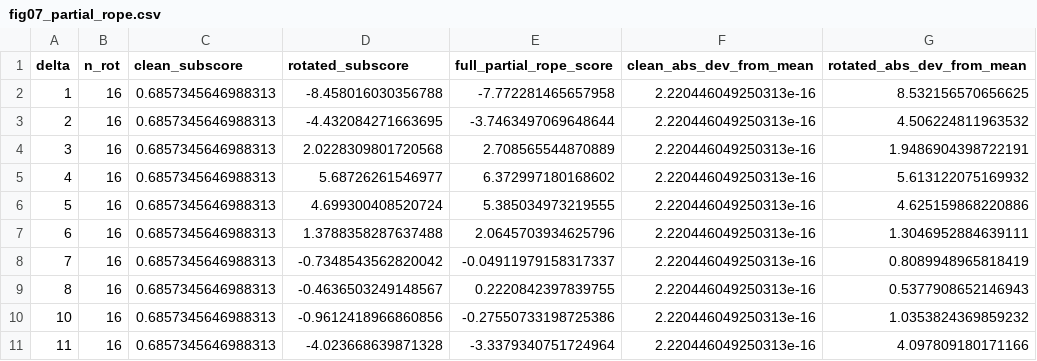
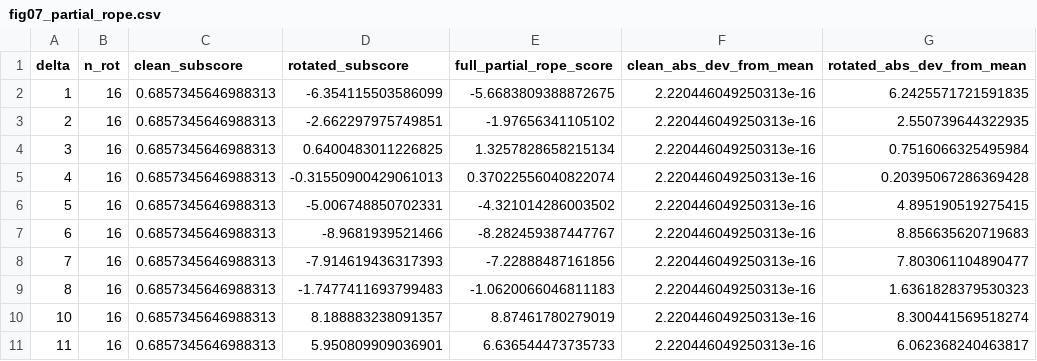
Before and after one commit to fanat503/rope-attribution, a CSV file: figures/fig07_partial_rope.csv, drawn as a sheet; only a part is shown; the diff covers the shown part only.

Commit message:
partial rope: use the GPT-NeoX rotary_dim ladder, not the fastest-slice
The partial-RoPE section signposts p = 0.25 and pythia-160m, but
partial_rope_cos_sin built the rotated block from the fastest n_rot/2 channels
of the full-head ladder. HF/GPT-NeoX builds inv_freq from
rotary_dim = n_rot (1.0 / base ** (arange(0, n_rot, 2) / n_rot);
partial_rotary_factor defaults to 0.25), so the rotated pairs must turn by
10000 ** (-2j/16): the slowest rotated pair turns 0.161909 rad at delta = 512,
against 68.276297 rad under the withdrawn slice (a factor of 421.7).

Numbers move wherever the rotated sub-score is quoted:
- rotated spread, JSON grid: 11.341035 -> 20.647208
- rotated spread, 54-point grid (fig07): 24.2017 -> 24.3646
- clean magnitude share: 0.3019/0.1866 -> 0.0749/0.2306; the "substantially
  weighted" sentence is replaced by the honest one (still exact, but a smaller
  part of the score at these distances).
Invariants verified unchanged: clean spread exactly 0.0 on both grids, plotted
constant 0.6857345646988313, norm deviation below 1e-13.

Detector: tests/test_rope.py::test_partial_rotated_pairs_carry_the_rotary_dim_ladder.
Live mutation verdict: revert the ladder line -> 0.23006186 max relative
difference -> failed; restore -> 5 passed.

Also fixes a self-contradictory README sentence ("partial rotation is *not*
orthogonal, so the norm is preserved"), bumps the README test count 1409 ->
1410, and re-pins measurements.json, fig07 CSV/PNG, the paper provenance rows
and both claim registries. Full suite 1461 passed; PDF rebuilt, venue boundary
re-measured (9 passed), no multiply-defined labels.

```diff
--- a/figures/fig07_partial_rope.csv
+++ b/figures/fig07_partial_rope.csv
@@ -1,11 +1,11 @@
 delta,n_rot,clean_subscore,rotated_subscore,full_partial_rope_score,clean_abs_dev_from_mean,rotated_abs_dev_from_mean
-1,16,0.6857345646988313,-8.458016030356788,-7.772281465657958,2.220446049250313e-16,8.532156570656625
-2,16,0.6857345646988313,-4.432084271663695,-3.7463497069648644,2.220446049250313e-16,4.506224811963532
-3,16,0.6857345646988313,2.0228309801720568,2.708565544870889,2.220446049250313e-16,1.9486904398722191
-4,16,0.6857345646988313,5.68726261546977,6.372997180168602,2.220446049250313e-16,5.613122075169932
-5,16,0.6857345646988313,4.699300408520724,5.385034973219555,2.220446049250313e-16,4.625159868220886
-6,16,0.6857345646988313,1.3788358287637488,2.0645703934625796,2.220446049250313e-16,1.3046952884639111
-7,16,0.6857345646988313,-0.7348543562820042,-0.04911979158317337,2.220446049250313e-16,0.8089948965818419
-8,16,0.6857345646988313,-0.4636503249148567,0.2220842397839755,2.220446049250313e-16,0.5377908652146943
-10,16,0.6857345646988313,-0.9612418966860856,-0.27550733198725386,2.220446049250313e-16,1.0353824369859232
-11,16,0.6857345646988313,-4.023668639871328,-3.3379340751724964,2.220446049250313e-16,4.097809180171166
+1,16,0.6857345646988313,-6.354115503586099,-5.6683809388872675,2.220446049250313e-16,6.2425571721591835
+2,16,0.6857345646988313,-2.662297975749851,-1.97656341105102,2.220446049250313e-16,2.550739644322935
+3,16,0.6857345646988313,0.6400483011226825,1.3257828658215134,2.220446049250313e-16,0.7516066325495984
+4,16,0.6857345646988313,-0.31550900429061013,0.37022556040822074,2.220446049250313e-16,0.20395067286369428
+5,16,0.6857345646988313,-5.006748850702331,-4.321014286003502,2.220446049250313e-16,4.895190519275415
+6,16,0.6857345646988313,-8.9681939521466,-8.282459387447767,2.220446049250313e-16,8.856635620719683
+7,16,0.6857345646988313,-7.914619436317393,-7.22888487161856,2.220446049250313e-16,7.803061104890477
+8,16,0.6857345646988313,-1.7477411693799483,-1.0620066046811183,2.220446049250313e-16,1.6361828379530323
+10,16,0.6857345646988313,8.188883238091357,8.87461780279019,2.220446049250313e-16,8.300441569518274
+11,16,0.6857345646988313,5.950809909036901,6.636544473735733,2.220446049250313e-16,6.062368240463817
```
Also changed, not shown: 132 edited cells elsewhere in this file, 9 other files.
